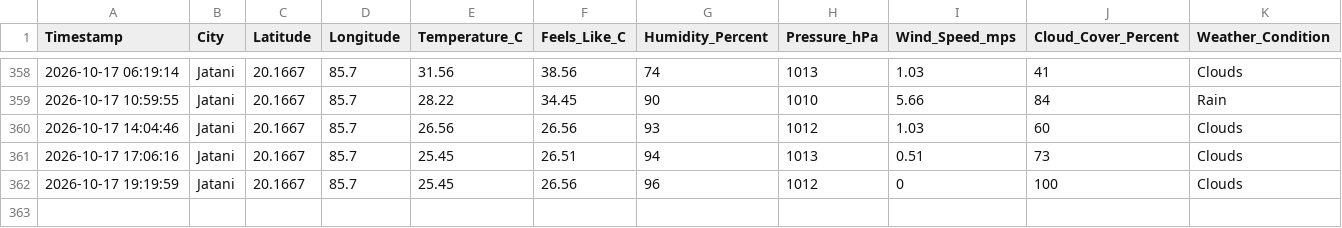
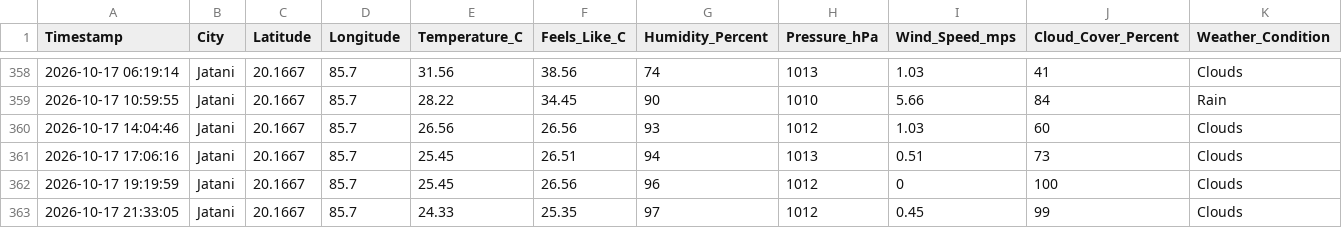
Before and after one commit to biswal-prem-5677/weather-realtime, a CSV file: weather_realtime.csv, drawn as a sheet; only a part is shown, gaps mark what is left out; rows hold the shown columns only; the diff names each change by its address in the sheet, - before the commit and + after, or states it on an @@ line.

```diff
--- a/weather_realtime.csv
+++ b/weather_realtime.csv
+row 363: 2026-10-17 21:33:05 | Jatani | 20.1667 | 85.7 | 24.33 | 25.35 | 97 | 1012 | 0.45 | 99 | Clouds
```
